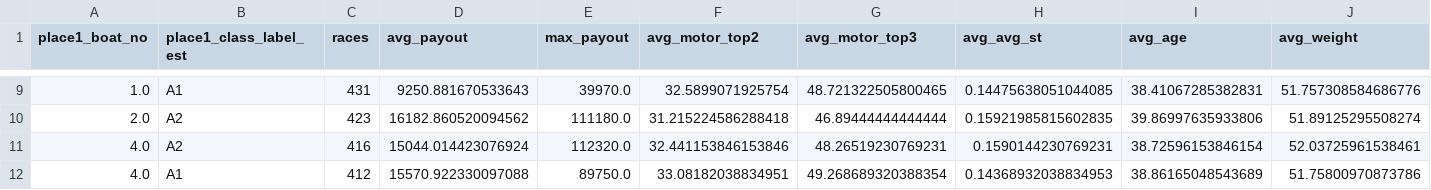
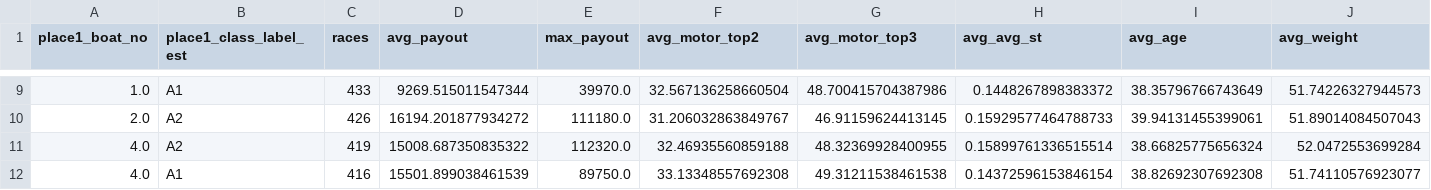
Before and after one commit to Patrickimamura/boatrace-analysis, a CSV file: output/winner_features_summary.csv, drawn as a sheet; only a part is shown, gaps mark what is left out; the diff covers the shown part only.

```diff
--- a/output/winner_features_summary.csv
+++ b/output/winner_features_summary.csv
@@ -9,4 +9,4 @@
-1.0,A1,431,9250.881670533643,39970.0,32.5899071925754,48.721322505800465,0.14475638051044085,38.41067285382831,51.757308584686776
-2.0,A2,423,16182.860520094562,111180.0,31.215224586288418,46.89444444444444,0.15921985815602835,39.86997635933806,51.89125295508274
-4.0,A2,416,15044.014423076924,112320.0,32.441153846153846,48.26519230769231,0.1590144230769231,38.72596153846154,52.03725961538461
-4.0,A1,412,15570.922330097088,89750.0,33.08182038834951,49.268689320388354,0.14368932038834953,38.86165048543689,51.75800970873786
+1.0,A1,433,9269.515011547344,39970.0,32.567136258660504,48.700415704387986,0.1448267898383372,38.35796766743649,51.74226327944573
+2.0,A2,426,16194.201877934272,111180.0,31.206032863849767,46.91159624413145,0.15929577464788733,39.94131455399061,51.89014084507043
+4.0,A2,419,15008.687350835322,112320.0,32.46935560859188,48.32369928400955,0.15899761336515514,38.66825775656324,52.0472553699284
+4.0,A1,416,15501.899038461539,89750.0,33.13348557692308,49.31211538461538,0.14372596153846154,38.82692307692308,51.74110576923077
```
Also changed, not shown: 3 added rows, 3 removed rows and 56 edited cells elsewhere in this file, output/pattern_by_boat_order.csv, output/pattern_by_course_order.csv, 7 other files.
